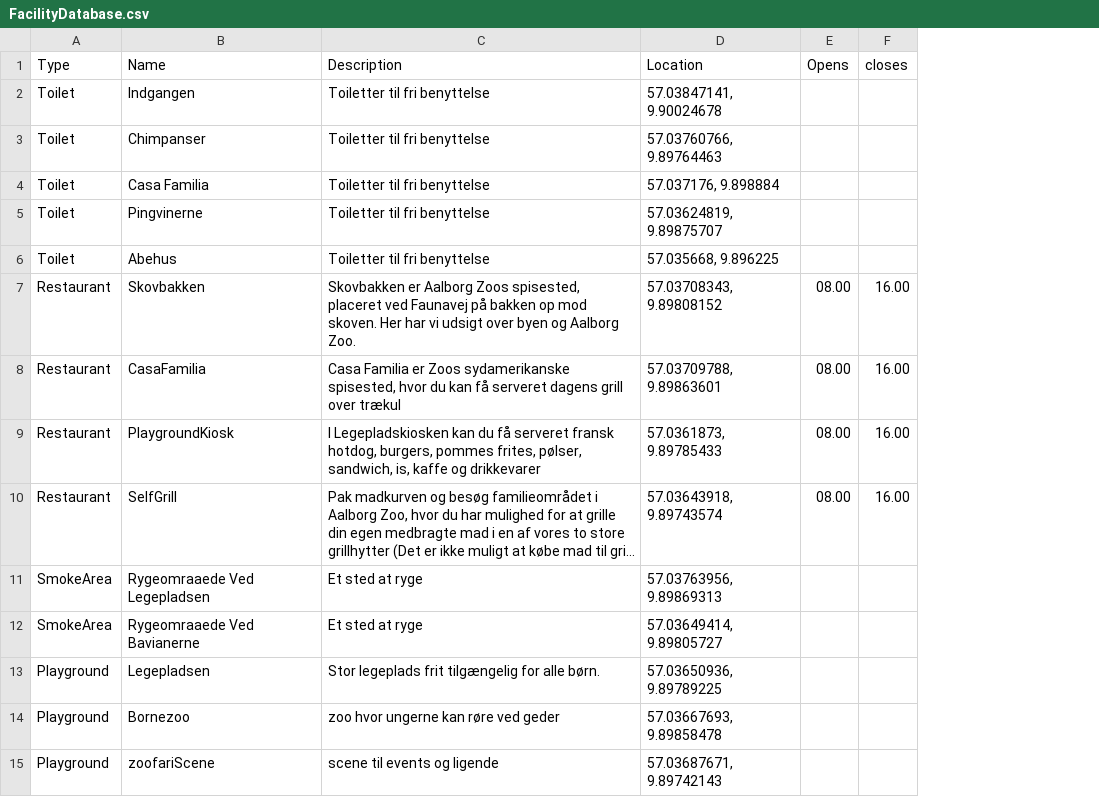
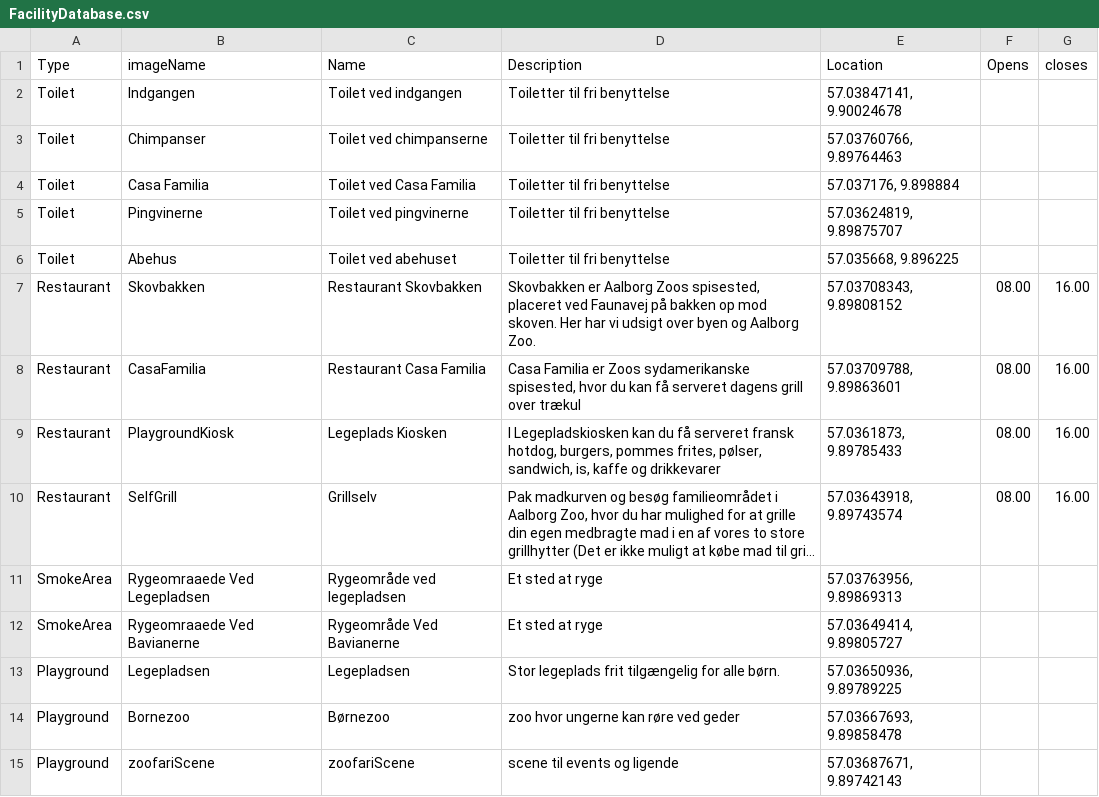
Before and after one commit to KasperRogen/Attraction_Guide, a CSV file: GuidR/GuidR.Droid/Assets/FacilityDatabase.csv, drawn as a sheet; long unchanged cells end in …; the diff names each change by its address in the sheet, - before the commit and + after, or states it on an @@ line.

Commit message:
Revamped the database system to also contain an imagename property.

```diff
--- a/GuidR/GuidR.Droid/Assets/FacilityDatabase.csv
+++ b/GuidR/GuidR.Droid/Assets/FacilityDatabase.csv
+column C (Name), rows 2-15: Toilet ved indgangen | Toilet ved chimpanserne | Toilet ved Casa Familia | Toilet ved pingvinerne | Toilet ved abehuset | Restaurant Skovbakken | Restaurant Casa Familia | Legeplads Kiosken | Grillselv | Rygeområde ved legepladsen | Rygeområde Ved Bavianerne | Legepladsen | Børnezoo | zoofariScene
-B1: Name
+B1: imageName
```
Also changed, not shown: GuidR/GuidR.Droid/Assets/AnimalDatabase.csv, 32 other files.
